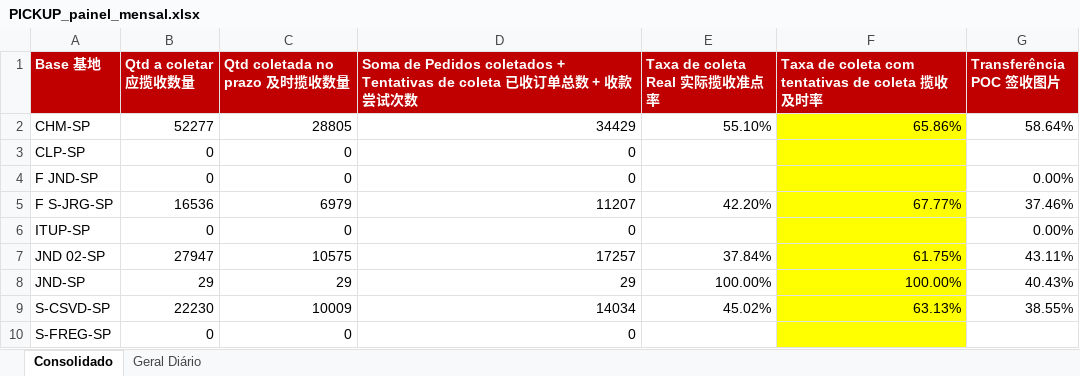
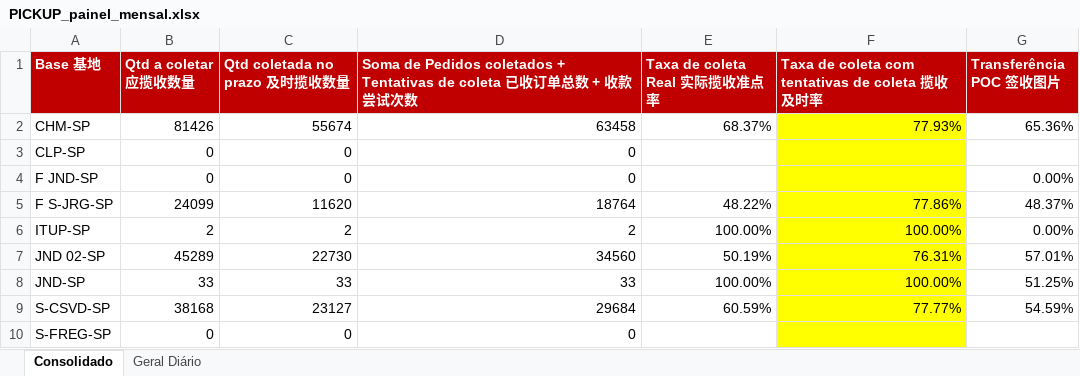
Before and after one commit to guiisilva18-cpu/automacao-pickup-dropoff, an Excel workbook: output/PICKUP_painel_mensal.xlsx, sheet Consolidado, drawn as a sheet; values as stored, in another font and other column widths than the file's, no borders; the diff names each change by its address in the sheet, - before the commit and + after, or states it on an @@ line.

```diff
--- a/output/PICKUP_painel_mensal.xlsx (sheet Consolidado)
+++ b/output/PICKUP_painel_mensal.xlsx (sheet Consolidado)
-B2 (Qtd a coletar 应揽收数量): 52277
+B2 (Qtd a coletar 应揽收数量): 81426
-C2 (Qtd coletada no prazo 及时揽收数量): 28805
+C2 (Qtd coletada no prazo 及时揽收数量): 55674
-D2: 34429
+D2: 63458
-E2 (Taxa de coleta Real 实际揽收准点率): 55.10%
+E2 (Taxa de coleta Real 实际揽收准点率): 68.37%
-F2: 65.86%
+F2: 77.93%
-G2 (Transferência POC 签收图片): 58.64%
+G2 (Transferência POC 签收图片): 65.36%
-B5 (Qtd a coletar 应揽收数量): 16536
+B5 (Qtd a coletar 应揽收数量): 24099
-C5 (Qtd coletada no prazo 及时揽收数量): 6979
+C5 (Qtd coletada no prazo 及时揽收数量): 11620
-D5: 11207
+D5: 18764
-E5 (Taxa de coleta Real 实际揽收准点率): 42.20%
+E5 (Taxa de coleta Real 实际揽收准点率): 48.22%
-F5: 67.77%
+F5: 77.86%
-G5 (Transferência POC 签收图片): 37.46%
+G5 (Transferência POC 签收图片): 48.37%
-B6 (Qtd a coletar 应揽收数量): 0
+B6 (Qtd a coletar 应揽收数量): 2
-C6 (Qtd coletada no prazo 及时揽收数量): 0
+C6 (Qtd coletada no prazo 及时揽收数量): 2
-D6: 0
+D6: 2
-E6 (Taxa de coleta Real 实际揽收准点率): (empty)
+E6 (Taxa de coleta Real 实际揽收准点率): 100.00%
-F6: (empty)
+F6: 100.00%
-B7 (Qtd a coletar 应揽收数量): 27947
+B7 (Qtd a coletar 应揽收数量): 45289
-C7 (Qtd coletada no prazo 及时揽收数量): 10575
+C7 (Qtd coletada no prazo 及时揽收数量): 22730
-D7: 17257
+D7: 34560
-E7 (Taxa de coleta Real 实际揽收准点率): 37.84%
+E7 (Taxa de coleta Real 实际揽收准点率): 50.19%
-F7: 61.75%
+F7: 76.31%
-G7 (Transferência POC 签收图片): 43.11%
+G7 (Transferência POC 签收图片): 57.01%
-B8 (Qtd a coletar 应揽收数量): 29
+B8 (Qtd a coletar 应揽收数量): 33
-C8 (Qtd coletada no prazo 及时揽收数量): 29
+C8 (Qtd coletada no prazo 及时揽收数量): 33
-D8: 29
+D8: 33
-G8 (Transferência POC 签收图片): 40.43%
+G8 (Transferência POC 签收图片): 51.25%
-B9 (Qtd a coletar 应揽收数量): 22230
+B9 (Qtd a coletar 应揽收数量): 38168
-C9 (Qtd coletada no prazo 及时揽收数量): 10009
+C9 (Qtd coletada no prazo 及时揽收数量): 23127
-D9: 14034
+D9: 29684
-E9 (Taxa de coleta Real 实际揽收准点率): 45.02%
+E9 (Taxa de coleta Real 实际揽收准点率): 60.59%
-F9: 63.13%
+F9: 77.77%
-G9 (Transferência POC 签收图片): 38.55%
+G9 (Transferência POC 签收图片): 54.59%
```
Also changed, not shown: sheet Geral Diário, output/PICKUP_diario.xlsx, 1 other file.
